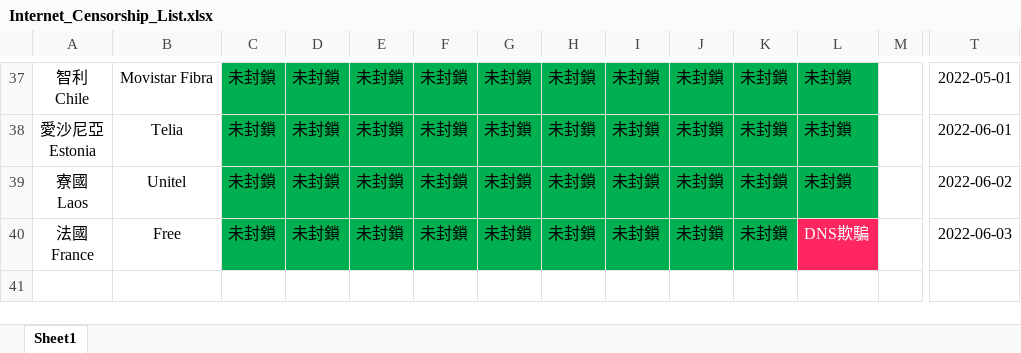
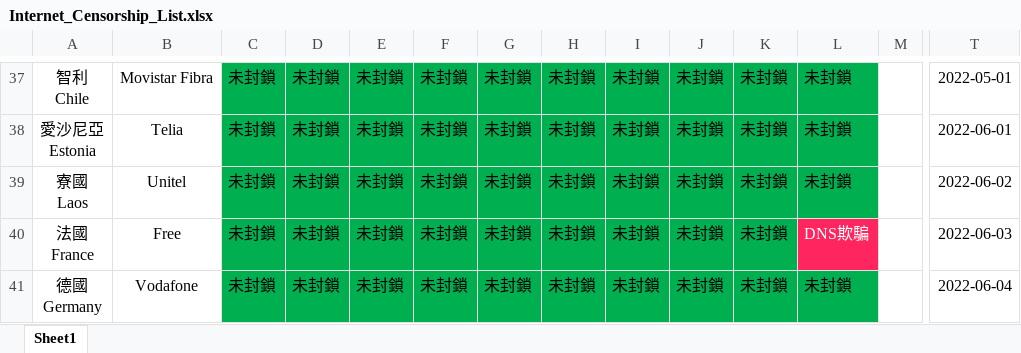
Before and after one commit to Arthurmcarthur/Internet-Censorship-Watch, an Excel workbook: Internet_Censorship_List.xlsx, sheet Sheet1, drawn as a sheet; only a part is shown, gaps mark what is left out; values as stored, in another font and other column widths than the file's, no borders; rows hold the shown columns only; ↵ is a line break in a cell; the diff names each change by its address in the sheet, - before the commit and + after, or states it on an @@ line.

```diff
--- a/Internet_Censorship_List.xlsx (sheet Sheet1)
+++ b/Internet_Censorship_List.xlsx (sheet Sheet1)
+row 41: 德國 ↵ Germany | Vodafone | 未封鎖 | 未封鎖 | 未封鎖 | 未封鎖 | 未封鎖 | 未封鎖 | 未封鎖 | 未封鎖 | 未封鎖 | 未封鎖 |  | 2022-06-04
```
Also changed, not shown: 1 other file.
